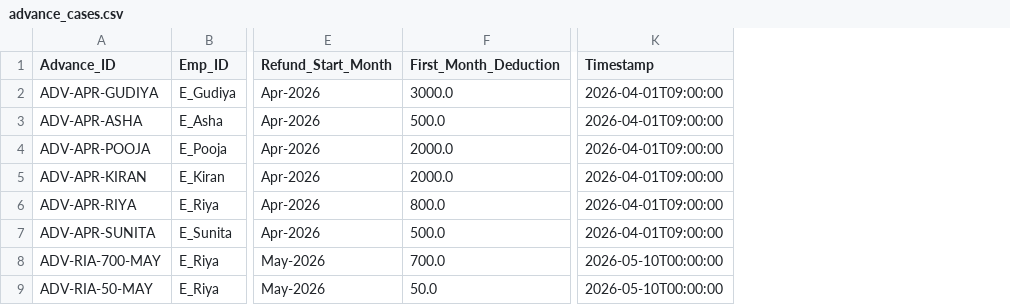
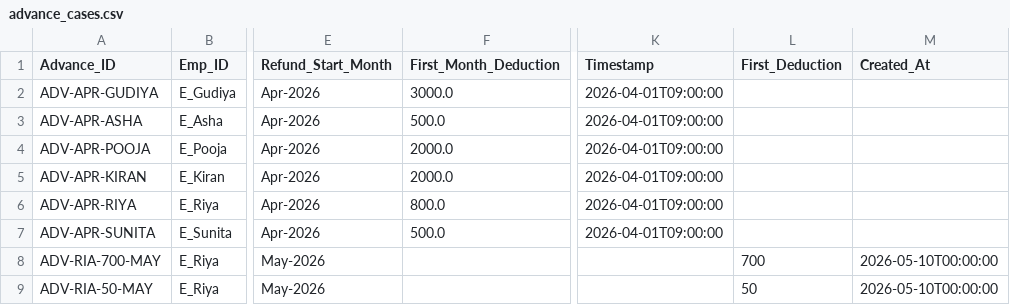
Before and after one commit to VineetAppTest/Salary_Management_System, a CSV file: data/advance_cases.csv, drawn as a sheet; only a part is shown, gaps mark what is left out; the diff names each change by its address in the sheet, - before the commit and + after, or states it on an @@ line.

```diff
--- a/data/advance_cases.csv
+++ b/data/advance_cases.csv
+column L (First_Deduction), rows 8-9: 700 | 50
+column M (Created_At), rows 8-9: 2026-05-10T00:00:00 | 2026-05-10T00:00:00
-F8 (First_Month_Deduction): 700.0
+F8 (First_Month_Deduction): (empty)
-K8:K9 (Timestamp): 2026-05-10T00:00:00
+K8:K9 (Timestamp): (empty)
-F9 (First_Month_Deduction): 50.0
+F9 (First_Month_Deduction): (empty)
```
Also changed, not shown: 13 other files.
